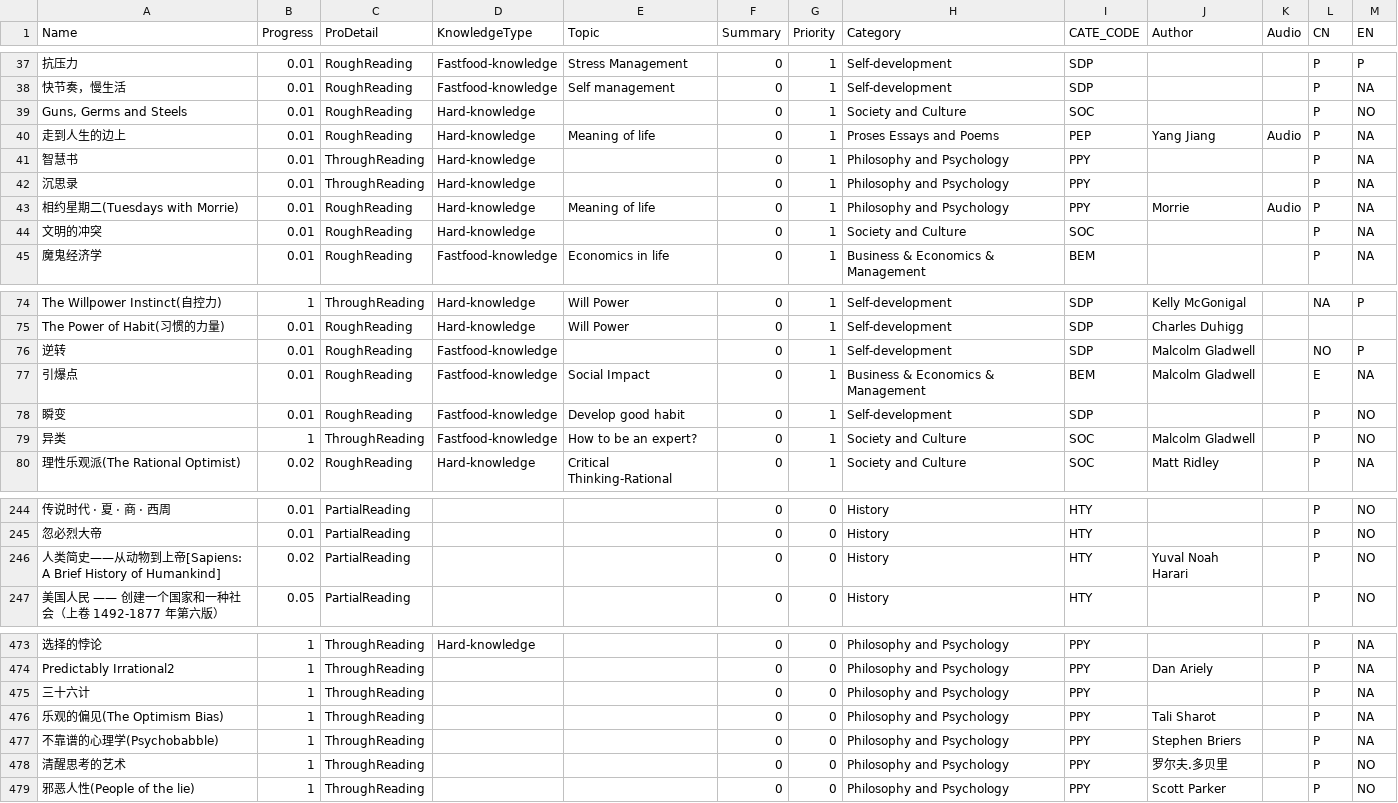
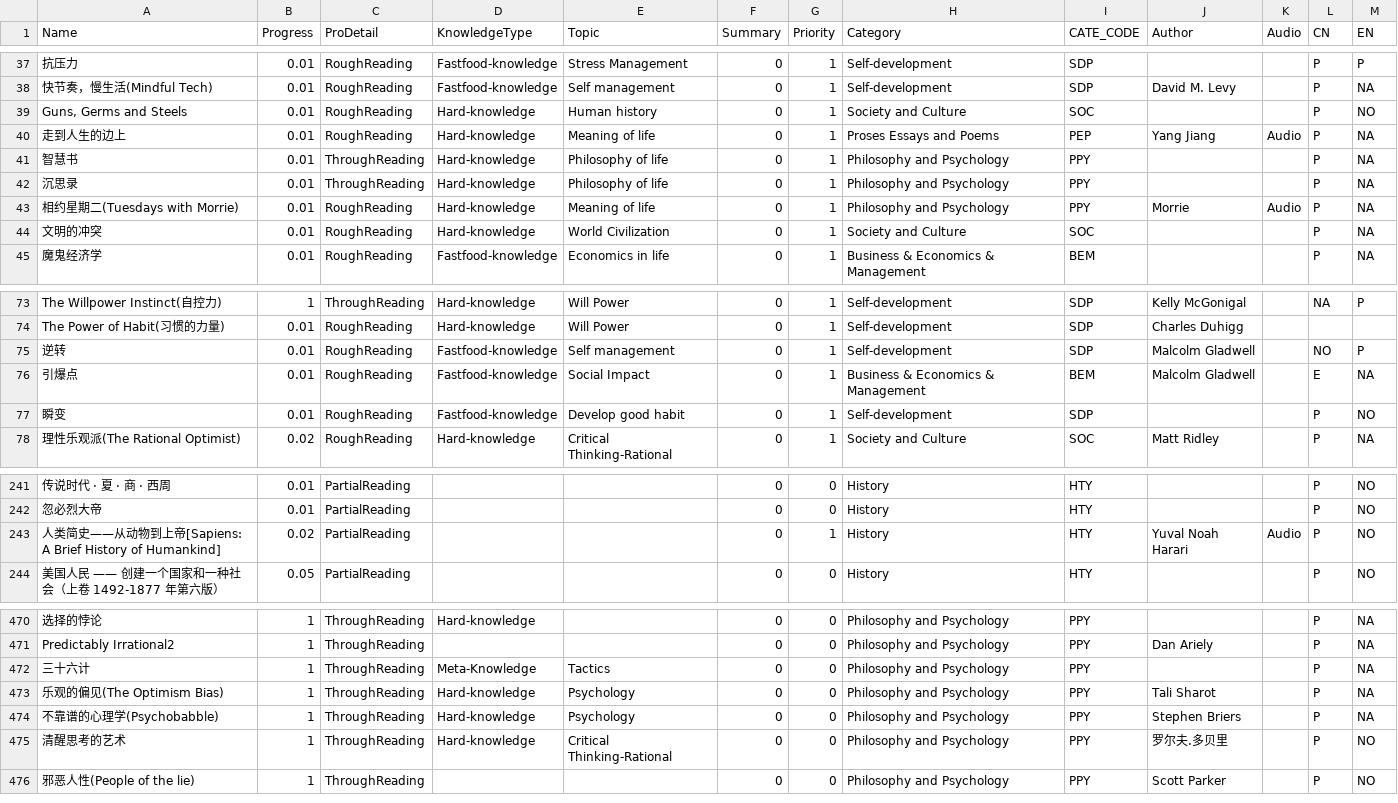
Before and after one commit to happyrabbit/hui1987.com, a CSV file: ReadingListHui.csv, drawn as a sheet; only a part is shown, gaps mark what is left out; the diff covers the shown part only.

```diff
--- a/ReadingListHui.csv
+++ b/ReadingListHui.csv
@@ -37,9 +37,9 @@
 "抗压力",0.01,"RoughReading","Fastfood-knowledge","Stress Management",0,1,"Self-development","SDP",,,"P","P"
-"快节奏，慢生活",0.01,"RoughReading","Fastfood-knowledge","Self management",0,1,"Self-development","SDP",,,"P","NA"
-"Guns, Germs and Steels",0.01,"RoughReading","Hard-knowledge",,0,1,"Society and Culture","SOC",,,"P","NO"
+"快节奏，慢生活(Mindful Tech)",0.01,"RoughReading","Fastfood-knowledge","Self management",0,1,"Self-development","SDP","David M. Levy",,"P","NA"
+"Guns, Germs and Steels",0.01,"RoughReading","Hard-knowledge","Human history",0,1,"Society and Culture","SOC",,,"P","NO"
 "走到人生的边上",0.01,"RoughReading","Hard-knowledge","Meaning of life",0,1,"Proses Essays and Poems","PEP","Yang Jiang","Audio","P","NA"
-"智慧书",0.01,"ThroughReading","Hard-knowledge",,0,1,"Philosophy and Psychology","PPY",,,"P","NA"
-"沉思录",0.01,"ThroughReading","Hard-knowledge",,0,1,"Philosophy and Psychology","PPY",,,"P","NA"
+"智慧书",0.01,"ThroughReading","Hard-knowledge","Philosophy of life",0,1,"Philosophy and Psychology","PPY",,,"P","NA"
+"沉思录",0.01,"ThroughReading","Hard-knowledge","Philosophy of life",0,1,"Philosophy and Psychology","PPY",,,"P","NA"
 "相约星期二(Tuesdays with Morrie)",0.01,"RoughReading","Hard-knowledge","Meaning of life",0,1,"Philosophy and Psychology","PPY","Morrie","Audio","P","NA"
-"文明的冲突",0.01,"RoughReading","Hard-knowledge",,0,1,"Society and Culture","SOC",,,"P","NA"
+"文明的冲突",0.01,"RoughReading","Hard-knowledge","World Civilization",0,1,"Society and Culture","SOC",,,"P","NA"
 "魔鬼经济学",0.01,"RoughReading","Fastfood-knowledge","Economics in life",0,1,"Business & Economics & Management","BEM",,,"P","NA"
@@ -75,6 +74,5 @@
 "The Power of Habit(习惯的力量)",0.01,"RoughReading","Hard-knowledge","Will Power",0,1,"Self-development","SDP","Charles Duhigg",,,
-"逆转",0.01,"RoughReading","Fastfood-knowledge",,0,1,"Self-development","SDP","Malcolm Gladwell",,"NO","P"
+"逆转",0.01,"RoughReading","Fastfood-knowledge","Self management",0,1,"Self-development","SDP","Malcolm Gladwell",,"NO","P"
 "引爆点",0.01,"RoughReading","Fastfood-knowledge","Social Impact",0,1,"Business & Economics & Management","BEM","Malcolm Gladwell",,"E","NA"
 "瞬变",0.01,"RoughReading","Fastfood-knowledge","Develop good habit",0,1,"Self-development","SDP",,,"P","NO"
-"异类",1,"ThroughReading","Fastfood-knowledge","How to be an expert?",0,1,"Society and Culture","SOC","Malcolm Gladwell",,"P","NO"
 "理性乐观派(The Rational Optimist)",0.02,"RoughReading","Hard-knowledge","Critical Thinking-Rational",0,1,"Society and Culture","SOC","Matt Ridley",,"P","NA"
@@ -245,3 +242,3 @@
 "忽必烈大帝 ",0.01,"PartialReading",,,0,0,"History","HTY",,,"P","NO"
-"人类简史——从动物到上帝[Sapiens: A Brief History of Humankind]",0.02,"PartialReading",,,0,0,"History","HTY","Yuval Noah Harari",,"P","NO"
+"人类简史——从动物到上帝[Sapiens: A Brief History of Humankind]",0.02,"PartialReading",,,0,1,"History","HTY","Yuval Noah Harari","Audio","P","NO"
 "美国人民 —— 创建一个国家和一种社会（上卷 1492-1877 年第六版）",0.05,"PartialReading",,,0,0,"History","HTY",,,"P","NO"
@@ -474,6 +471,6 @@
 "Predictably Irrational2",1,"ThroughReading",,,0,0,"Philosophy and Psychology","PPY"," Dan Ariely",,"P","NA"
-"三十六计",1,"ThroughReading",,,0,0,"Philosophy and Psychology","PPY",,,"P","NA"
-"乐观的偏见(The Optimism Bias)",1,"ThroughReading",,,0,0,"Philosophy and Psychology","PPY","Tali Sharot",,"P","NA"
-"不靠谱的心理学(Psychobabble)",1,"ThroughReading",,,0,0,"Philosophy and Psychology","PPY","Stephen Briers",,"P","NA"
-"清醒思考的艺术",1,"ThroughReading",,,0,0,"Philosophy and Psychology","PPY","罗尔夫.多贝里",,"P","NO"
+"三十六计",1,"ThroughReading","Meta-Knowledge","Tactics",0,0,"Philosophy and Psychology","PPY",,,"P","NA"
+"乐观的偏见(The Optimism Bias)",1,"ThroughReading","Hard-knowledge","Psychology",0,0,"Philosophy and Psychology","PPY","Tali Sharot",,"P","NA"
+"不靠谱的心理学(Psychobabble)",1,"ThroughReading","Hard-knowledge","Psychology",0,0,"Philosophy and Psychology","PPY","Stephen Briers",,"P","NA"
+"清醒思考的艺术",1,"ThroughReading","Hard-knowledge","Critical Thinking-Rational",0,0,"Philosophy and Psychology","PPY","罗尔夫.多贝里",,"P","NO"
 "邪恶人性(People of the lie)",1,"ThroughReading",,,0,0,"Philosophy and Psychology","PPY","Scott Parker",,"P","NO"
```
Also changed, not shown: 2 removed rows and 52 edited cells elsewhere in this file, 28 other files.
